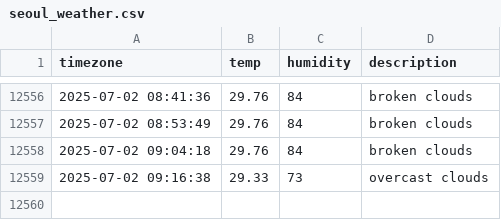
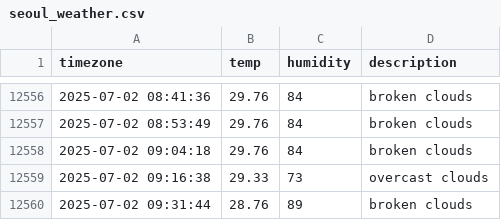
Before and after one commit to ILLQUADZ/seoul_weather, a CSV file: seoul_weather.csv, drawn as a sheet; only a part is shown, gaps mark what is left out.

```diff
--- a/seoul_weather.csv
+++ b/seoul_weather.csv
@@ -12559 +12559,2 @@ timezone,temp,humidity,description
 2025-07-02 09:16:38,29.33,73,overcast clouds
+2025-07-02 09:31:44,28.76,89,broken clouds
```
